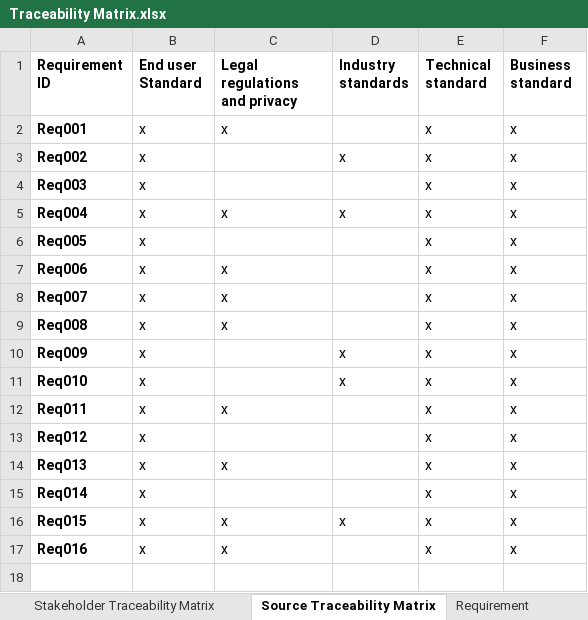
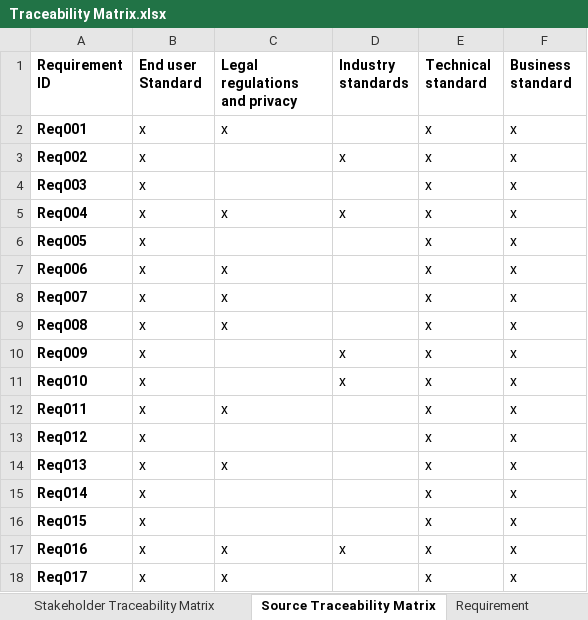
Before and after one commit to Griselda4774/EAS-EmploymentAssistanceSystem, an Excel workbook: Lab1/Lab1.3 Matrix/Traceability Matrix.xlsx, sheet Source Traceability Matrix, drawn as a sheet; values as stored, in another font and other column widths than the file's, no borders; the diff names each change by its address in the sheet, - before the commit and + after, or states it on an @@ line.

Commit message:
Update readme and matrix

```diff
--- a/Lab1/Lab1.3 Matrix/Traceability Matrix.xlsx (sheet Source Traceability Matrix)
+++ b/Lab1/Lab1.3 Matrix/Traceability Matrix.xlsx (sheet Source Traceability Matrix)
-C16 (Legal regulations and privacy): x
+C16 (Legal regulations and privacy): (empty)
-D16 (Industry standards): x
+D16 (Industry standards): (empty)
-D17 (Industry standards): (empty)
+D17 (Industry standards): x
+row 18: Req017 | x | x |  | x | x
```
Also changed, not shown: sheet Linkable Traceability Matrix, sheet Requirement, sheet Stakeholder Traceability Matrix, 3 other files.
